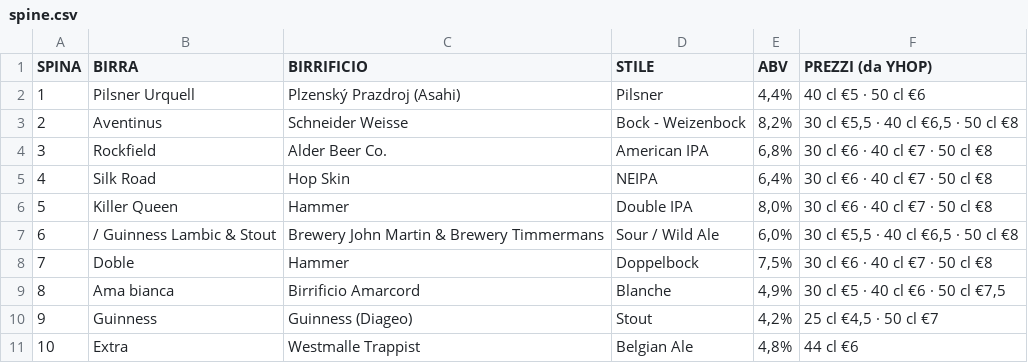
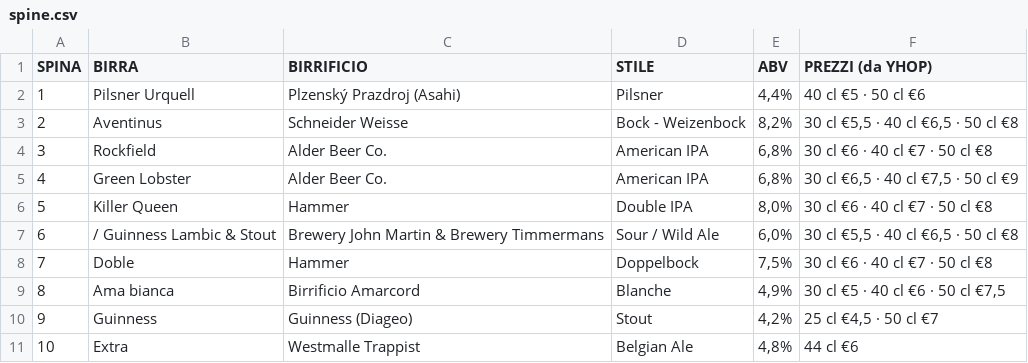
Before and after one commit to developedbymelis/pivo-birre, a CSV file: spine.csv, drawn as a sheet.

```diff
--- a/spine.csv
+++ b/spine.csv
@@ -4,3 +4,3 @@ SPINA,BIRRA,BIRRIFICIO,STILE,ABV,PREZZI (da YHOP)
 3,Rockfield,Alder Beer Co.,American IPA,"6,8%",30 cl €6 · 40 cl €7 · 50 cl €8
-4,Silk Road,Hop Skin,NEIPA,"6,4%",30 cl €6 · 40 cl €7 · 50 cl €8
+4,Green Lobster,Alder Beer Co.,American IPA,"6,8%","30 cl €6,5 · 40 cl €7,5 · 50 cl €9"
 5,Killer Queen,Hammer,Double IPA,"8,0%",30 cl €6 · 40 cl €7 · 50 cl €8
```
Also changed, not shown: 5 other files.
